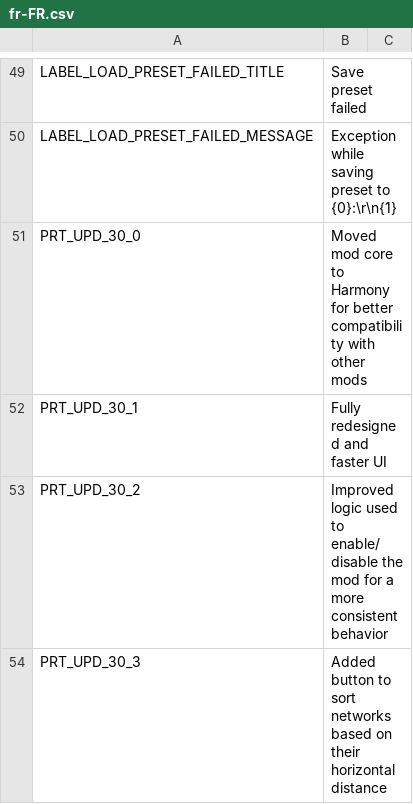
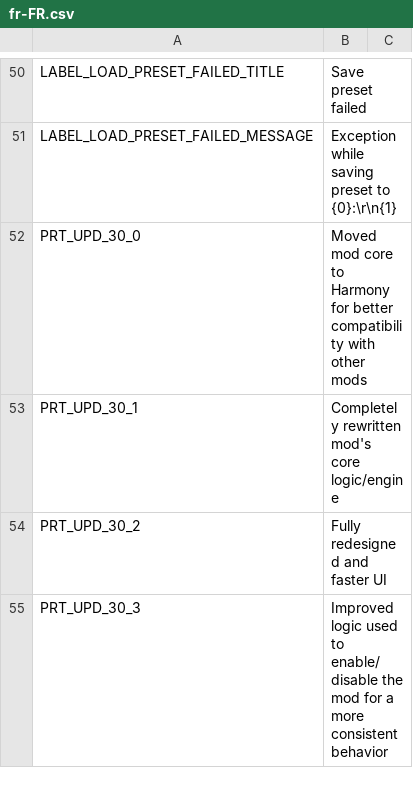
Before and after one commit to ST-Apps/CS-ParallelRoadTool, a CSV file: Translations/fr-FR.csv, drawn as a sheet; only a part is shown, gaps mark what is left out; addresses are those after the commit; the diff covers the shown part only; the diff names each change by its address in the sheet, - before the commit and + after, or states it on an @@ line.

Commit message:
New translations en-EN.csv (French)

```diff
--- a/Translations/fr-FR.csv
+++ b/Translations/fr-FR.csv
-B53: Fully redesigned and faster UI
+B53: Completely rewritten mod's core logic/engine
-B54: Improved logic used to enable/disable the mod for a more consistent behavior
+B54: Fully redesigned and faster UI
-B55: Added button to sort networks based on their horizontal distance
+B55: Improved logic used to enable/disable the mod for a more consistent behavior
```
Also changed, not shown: 4 added rows and 3 edited cells elsewhere in this file.
